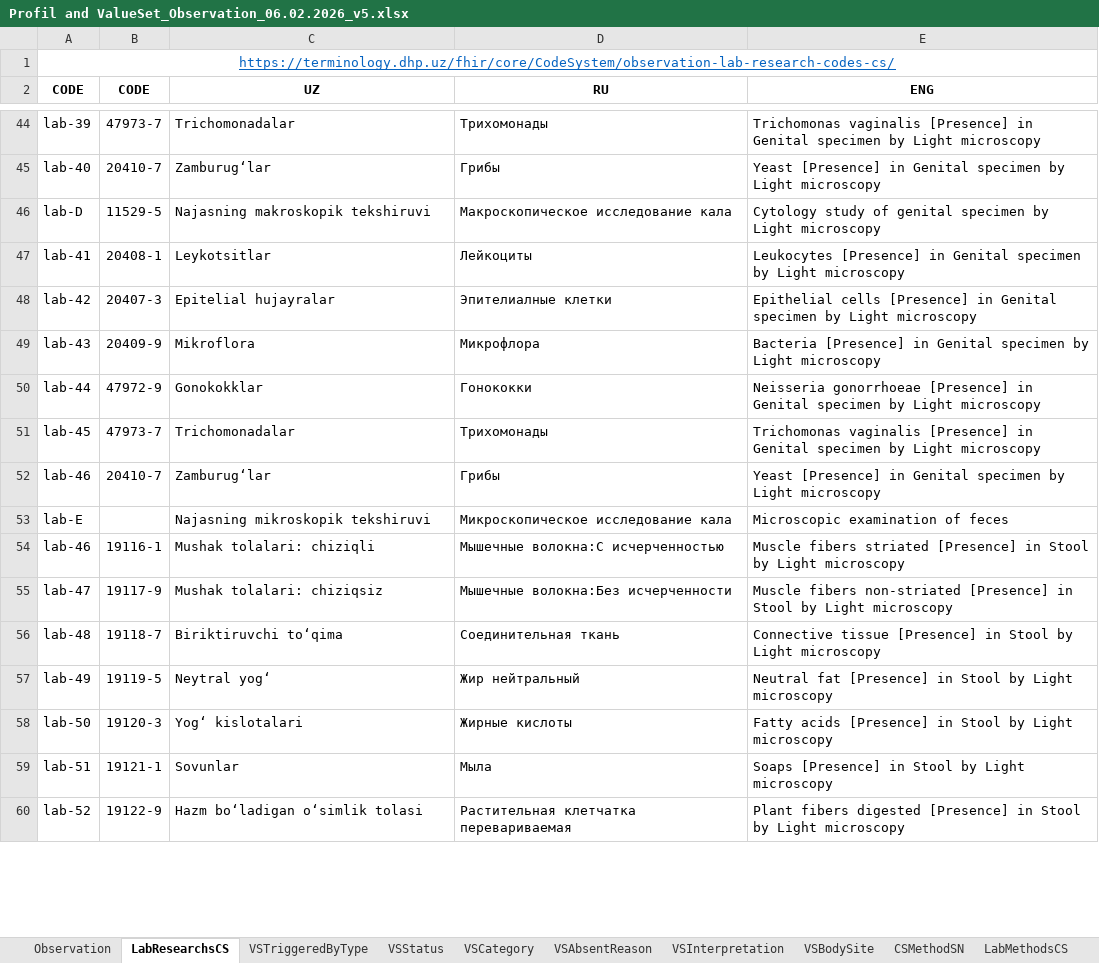
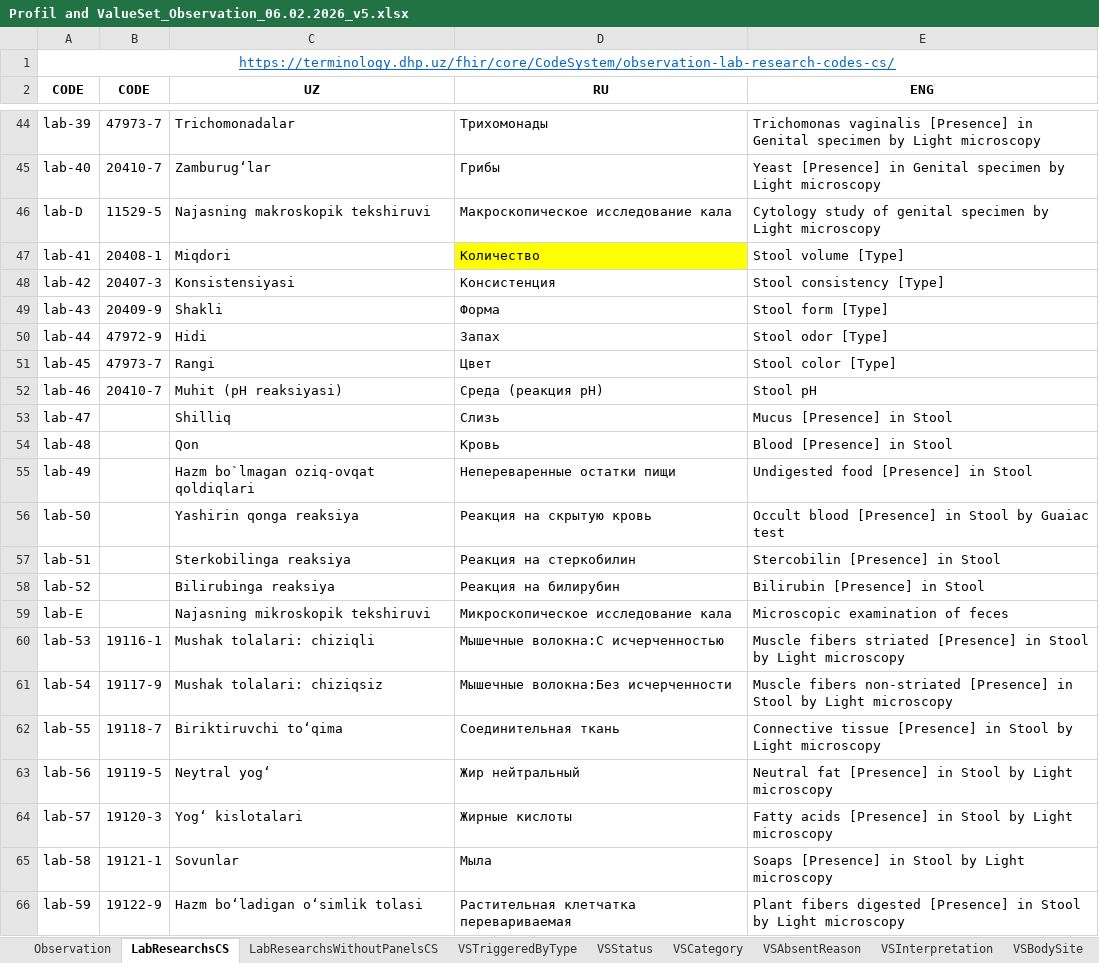
Before and after one commit to uzinfocom-org/digital-health-ig, an Excel workbook: input/excel/Profil and ValueSet_Observation_06.02.2026_v5.xlsx, sheet LabResearchsCS, drawn as a sheet; only a part is shown, gaps mark what is left out; values as stored, in another font and other column widths than the file's, no borders; addresses are those after the commit; the diff covers the shown part only; the diff names each change by its address in the sheet, - before the commit and + after, or states it on an @@ line.

```diff
--- a/input/excel/Profil and ValueSet_Observation_06.02.2026_v5.xlsx (sheet LabResearchsCS)
+++ b/input/excel/Profil and ValueSet_Observation_06.02.2026_v5.xlsx (sheet LabResearchsCS)
+sheet tab: LabResearchsWithoutPanelsCS
-C47 (UZ): Leykotsitlar
+C47 (UZ): Miqdori
-D47 (RU): Лейкоциты
+D47 (RU): Количество
-D47 fill: none
+D47 fill: #FFFF00
-E47 (ENG): Leukocytes [Presence] in Genital specimen by Light microscopy
+E47 (ENG): Stool volume [Type]
-C48 (UZ): Epitelial hujayralar
+C48 (UZ): Konsistensiyasi
-D48 (RU): Эпителиалные клетки
+D48 (RU): Консистенция
-E48 (ENG): Epithelial cells [Presence] in Genital specimen by Light microscopy
+E48 (ENG): Stool consistency [Type]
-C49 (UZ): Mikroflora
+C49 (UZ): Shakli
-D49 (RU): Микрофлора
+D49 (RU): Форма
-E49 (ENG): Bacteria [Presence] in Genital specimen by Light microscopy
+E49 (ENG): Stool form [Type]
-C50 (UZ): Gonokokklar
+C50 (UZ): Hidi
-D50 (RU): Гонококки
+D50 (RU): Запах
-E50 (ENG): Neisseria gonorrhoeae [Presence] in Genital specimen by Light microscopy
+E50 (ENG): Stool odor [Type]
-C51 (UZ): Trichomonadalar
+C51 (UZ): Rangi
-D51 (RU): Трихомонады
+D51 (RU): Цвет
-E51 (ENG): Trichomonas vaginalis [Presence] in Genital specimen by Light microscopy
+E51 (ENG): Stool color [Type]
-C52 (UZ): Zamburug‘lar
+C52 (UZ): Muhit (pH reaksiyasi)
-D52 (RU): Грибы
+D52 (RU): Среда (реакция pH)
-E52 (ENG): Yeast [Presence] in Genital specimen by Light microscopy
+E52 (ENG): Stool pH
+row 53: lab-47 |  | Shilliq | Слизь | Mucus [Presence] in Stool
+row 54: lab-48 |  | Qon | Кровь | Blood [Presence] in Stool
+row 55: lab-49 |  | Hazm bo`lmagan oziq-ovqat qoldiqlari | Непереваренные остатки пищи | Undigested food [Presence] in Stool
+row 56: lab-50 |  | Yashirin qonga reaksiya | Реакция на скрытую кровь | Occult blood [Presence] in Stool by Guaiac test
+row 57: lab-51 |  | Sterkobilinga reaksiya | Реакция на стеркобилин | Stercobilin [Presence] in Stool
+row 58: lab-52 |  | Bilirubinga reaksiya | Реакция на билирубин | Bilirubin [Presence] in Stool
-A60 (CODE): lab-46
+A60 (CODE): lab-53
-A61 (CODE): lab-47
+A61 (CODE): lab-54
-A62 (CODE): lab-48
+A62 (CODE): lab-55
-A63 (CODE): lab-49
+A63 (CODE): lab-56
-A64 (CODE): lab-50
+A64 (CODE): lab-57
-A65 (CODE): lab-51
+A65 (CODE): lab-58
-A66 (CODE): lab-52
+A66 (CODE): lab-59
```
Also changed, not shown: 205 edited cells elsewhere in this sheet.
